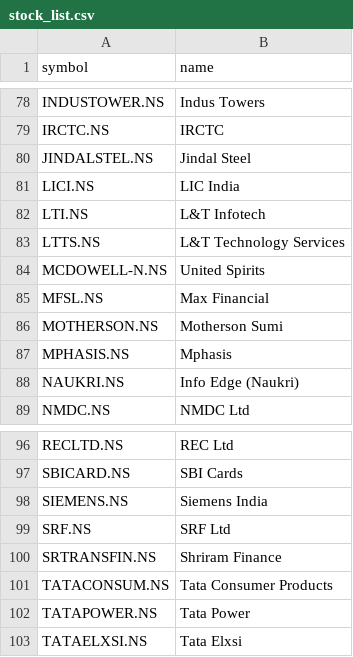
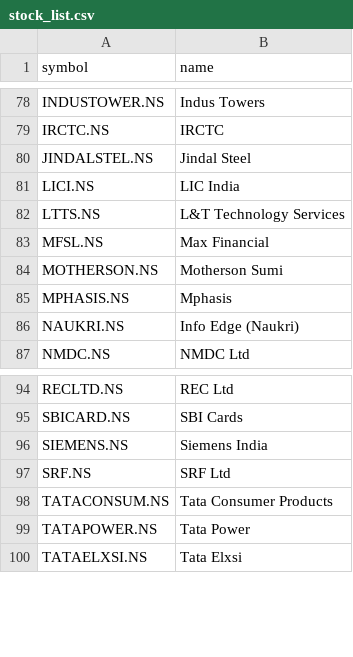
Before and after one commit to Shivansh11956/stock-track, a CSV file: stock_list.csv, drawn as a sheet; only a part is shown, gaps mark what is left out; the diff names each change by its address in the sheet, - before the commit and + after, or states it on an @@ line.

```diff
--- a/stock_list.csv
+++ b/stock_list.csv
-row 82: LTI.NS | L&T Infotech
-row 84: MCDOWELL-N.NS | United Spirits
-row 100: SRTRANSFIN.NS | Shriram Finance
```
Also changed, not shown: 2 other files.
